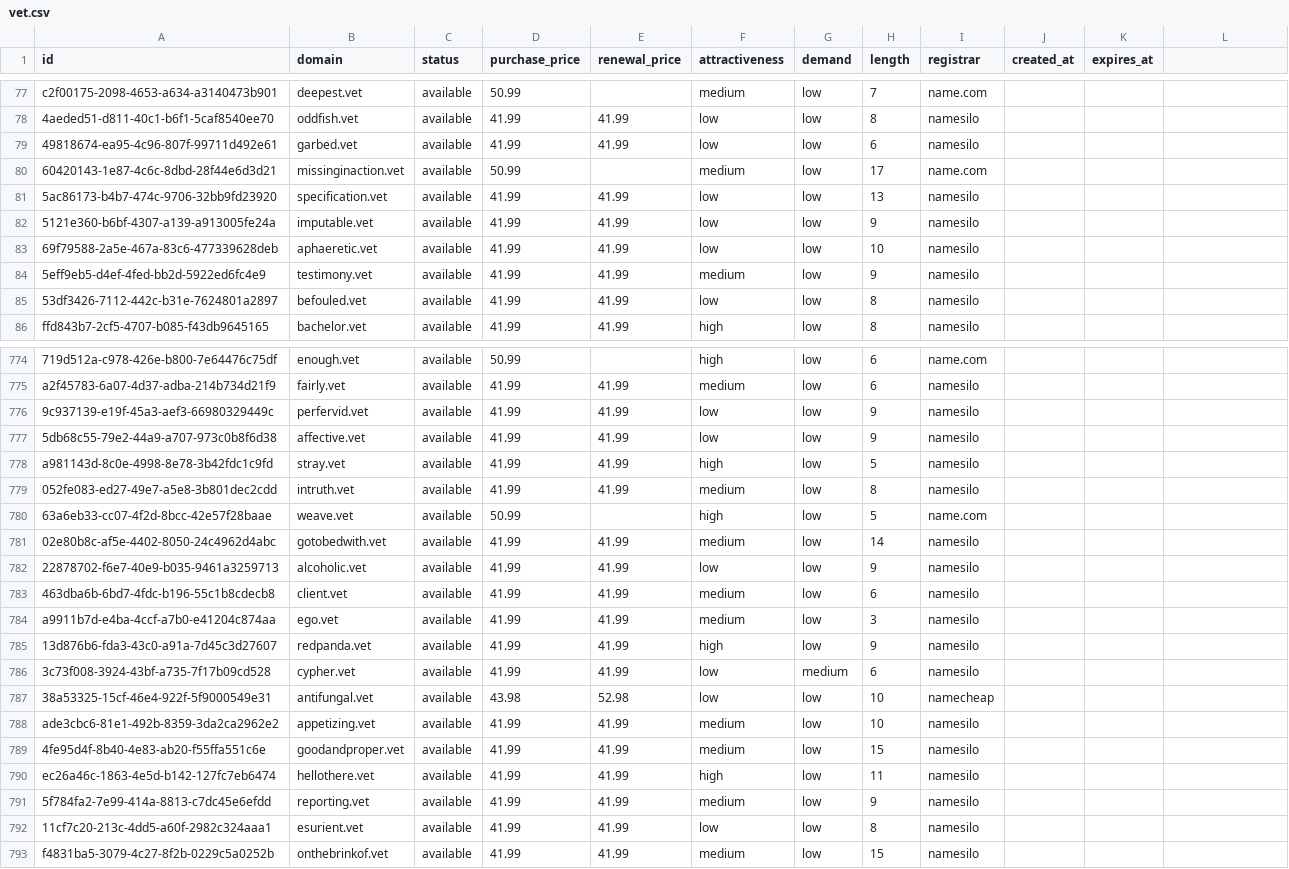
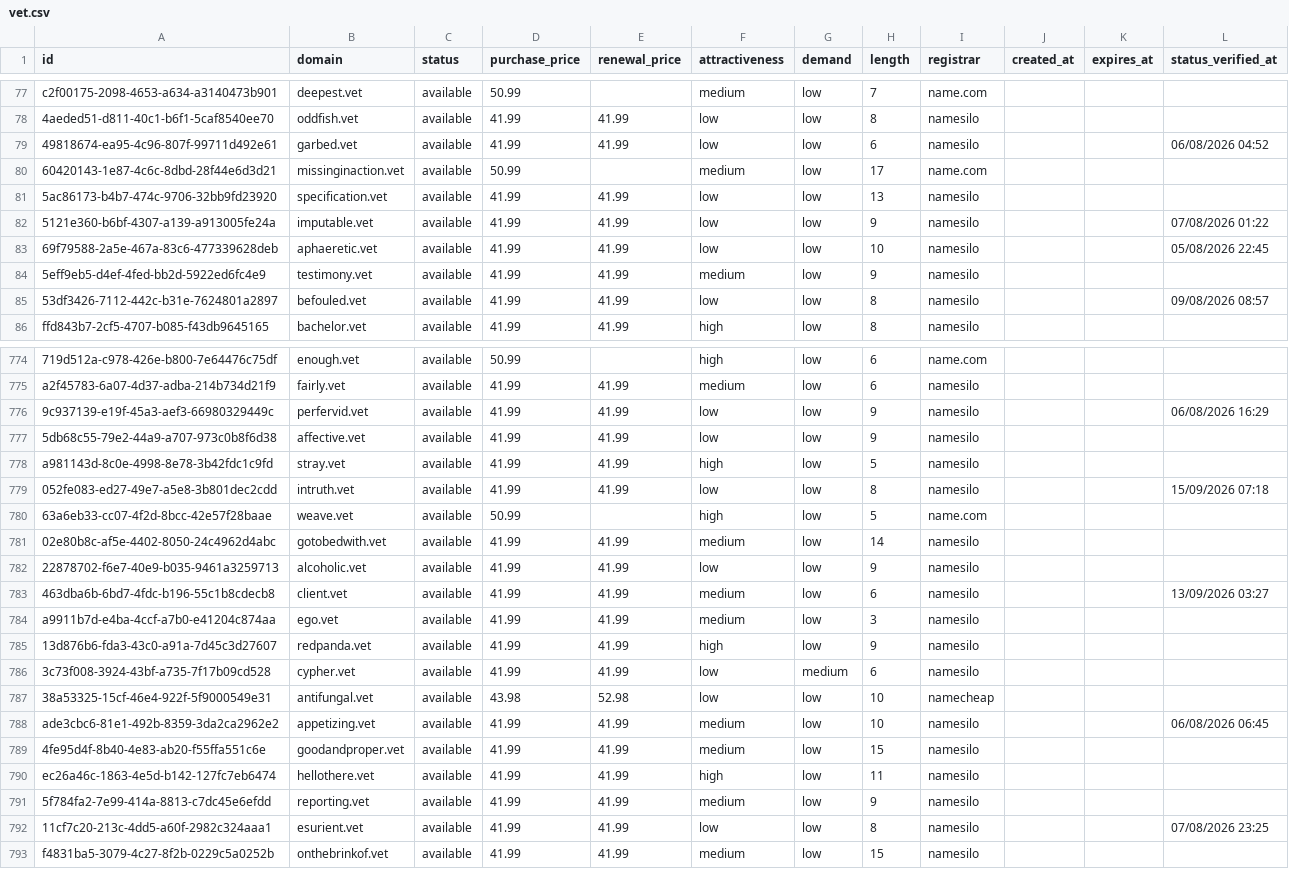
Before and after one commit to UniqueDomains/vet-oneword-domains, a CSV file: vet.csv, drawn as a sheet; only a part is shown, gaps mark what is left out; the diff covers the shown part only.

```diff
--- a/vet.csv
+++ b/vet.csv
@@ -1 +1 @@
-id,domain,status,purchase_price,renewal_price,attractiveness,demand,length,registrar,created_at,expires_at
+id,domain,status,purchase_price,renewal_price,attractiveness,demand,length,registrar,created_at,expires_at,status_verified_at
@@ -79 +79 @@ c2f00175-2098-4653-a634-a3140473b901,deepest.vet,available,50.99,,medium,low,7,n
-49818674-ea95-4c96-807f-99711d492e61,garbed.vet,available,41.99,41.99,low,low,6,namesilo,,
+49818674-ea95-4c96-807f-99711d492e61,garbed.vet,available,41.99,41.99,low,low,6,namesilo,,,06/08/2026 04:52
@@ -82,2 +82,2 @@ c2f00175-2098-4653-a634-a3140473b901,deepest.vet,available,50.99,,medium,low,7,n
-5121e360-b6bf-4307-a139-a913005fe24a,imputable.vet,available,41.99,41.99,low,low,9,namesilo,,
-69f79588-2a5e-467a-83c6-477339628deb,aphaeretic.vet,available,41.99,41.99,low,low,10,namesilo,,
+5121e360-b6bf-4307-a139-a913005fe24a,imputable.vet,available,41.99,41.99,low,low,9,namesilo,,,07/08/2026 01:22
+69f79588-2a5e-467a-83c6-477339628deb,aphaeretic.vet,available,41.99,41.99,low,low,10,namesilo,,,05/08/2026 22:45
@@ -85 +85 @@ c2f00175-2098-4653-a634-a3140473b901,deepest.vet,available,50.99,,medium,low,7,n
-53df3426-7112-442c-b31e-7624801a2897,befouled.vet,available,41.99,41.99,low,low,8,namesilo,,
+53df3426-7112-442c-b31e-7624801a2897,befouled.vet,available,41.99,41.99,low,low,8,namesilo,,,09/08/2026 08:57
@@ -776 +776 @@ a2f45783-6a07-4d37-adba-214b734d21f9,fairly.vet,available,41.99,41.99,medium,low
-9c937139-e19f-45a3-aef3-66980329449c,perfervid.vet,available,41.99,41.99,low,low,9,namesilo,,
+9c937139-e19f-45a3-aef3-66980329449c,perfervid.vet,available,41.99,41.99,low,low,9,namesilo,,,06/08/2026 16:29
@@ -779 +779 @@ a981143d-8c0e-4998-8e78-3b42fdc1c9fd,stray.vet,available,41.99,41.99,high,low,5,
-052fe083-ed27-49e7-a5e8-3b801dec2cdd,intruth.vet,available,41.99,41.99,medium,low,8,namesilo,,
+052fe083-ed27-49e7-a5e8-3b801dec2cdd,intruth.vet,available,41.99,41.99,low,low,8,namesilo,,,15/09/2026 07:18
@@ -783 +783 @@ a981143d-8c0e-4998-8e78-3b42fdc1c9fd,stray.vet,available,41.99,41.99,high,low,5,
-463dba6b-6bd7-4fdc-b196-55c1b8cdecb8,client.vet,available,41.99,41.99,medium,low,6,namesilo,,
+463dba6b-6bd7-4fdc-b196-55c1b8cdecb8,client.vet,available,41.99,41.99,medium,low,6,namesilo,,,13/09/2026 03:27
@@ -788 +788 @@ a9911b7d-e4ba-4ccf-a7b0-e41204c874aa,ego.vet,available,41.99,41.99,medium,low,3,
-ade3cbc6-81e1-492b-8359-3da2ca2962e2,appetizing.vet,available,41.99,41.99,medium,low,10,namesilo,,
+ade3cbc6-81e1-492b-8359-3da2ca2962e2,appetizing.vet,available,41.99,41.99,medium,low,10,namesilo,,,06/08/2026 06:45
@@ -792 +792 @@ ec26a46c-1863-4e5d-b142-127fc7eb6474,hellothere.vet,available,41.99,41.99,high,l
-11cf7c20-213c-4dd5-a60f-2982c324aaa1,esurient.vet,available,41.99,41.99,low,low,8,namesilo,,
+11cf7c20-213c-4dd5-a60f-2982c324aaa1,esurient.vet,available,41.99,41.99,low,low,8,namesilo,,,07/08/2026 23:25
```
Also changed, not shown: 136 edited cells elsewhere in this file, 6 other files.
